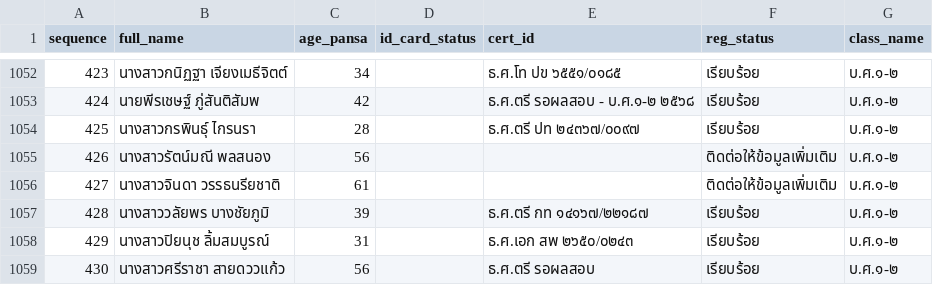
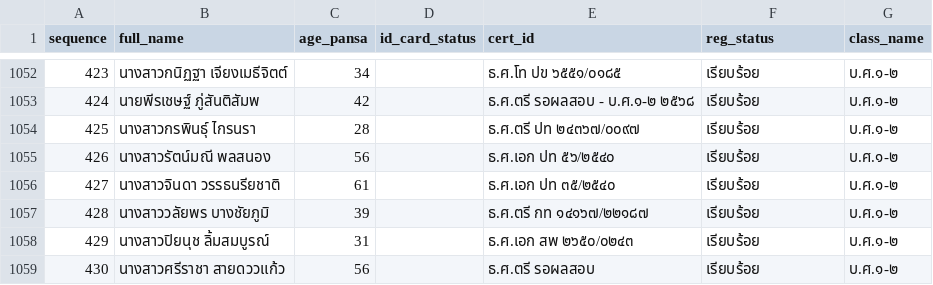
Before and after one commit to Kanjin22/pariyat-search-project, a CSV file: data/pariyat_applicants_data.csv, drawn as a sheet; only a part is shown, gaps mark what is left out.

Commit message:
Update pariyat_applicants_data.csv

```diff
--- a/data/pariyat_applicants_data.csv
+++ b/data/pariyat_applicants_data.csv
@@ -1054,4 +1054,4 @@
 425,นางสาวกรพินธุ์ ไกรนรา,28,,ธ.ศ.ตรี ปท ๒๔๓๖๗/๐๐๙๗,เรียบร้อย,บ.ศ.๑-๒
-426,นางสาวรัตน์มณี พลสนอง,56,,,ติดต่อให้ข้อมูลเพิ่มเติม,บ.ศ.๑-๒
-427,นางสาวจินดา วรรธนรียชาติ,61,,,ติดต่อให้ข้อมูลเพิ่มเติม,บ.ศ.๑-๒
+426,นางสาวรัตน์มณี พลสนอง,56,,ธ.ศ.เอก ปท ๕๖/๒๕๔๐,เรียบร้อย,บ.ศ.๑-๒
+427,นางสาวจินดา วรรธนรียชาติ,61,,ธ.ศ.เอก ปท ๓๕/๒๕๔๐,เรียบร้อย,บ.ศ.๑-๒
 428,นางสาววลัยพร บางชัยภูมิ,39,,ธ.ศ.ตรี กท ๑๔๑๖๗/๒๒๑๘๗,เรียบร้อย,บ.ศ.๑-๒
```
